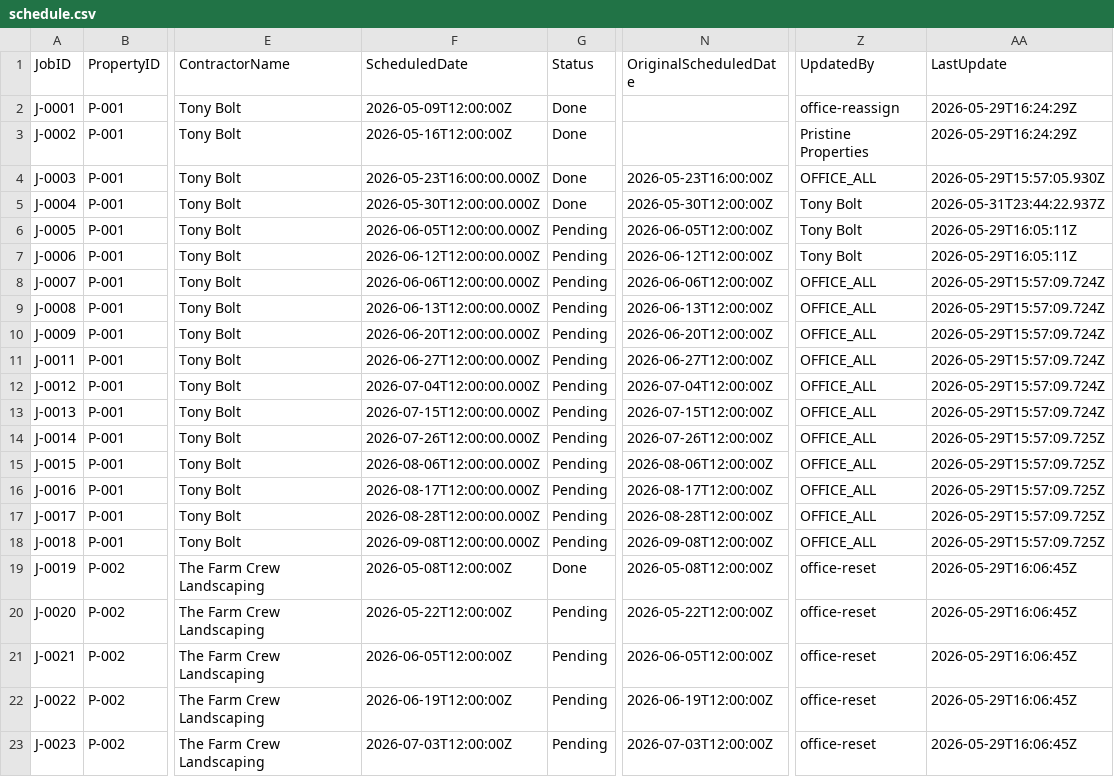
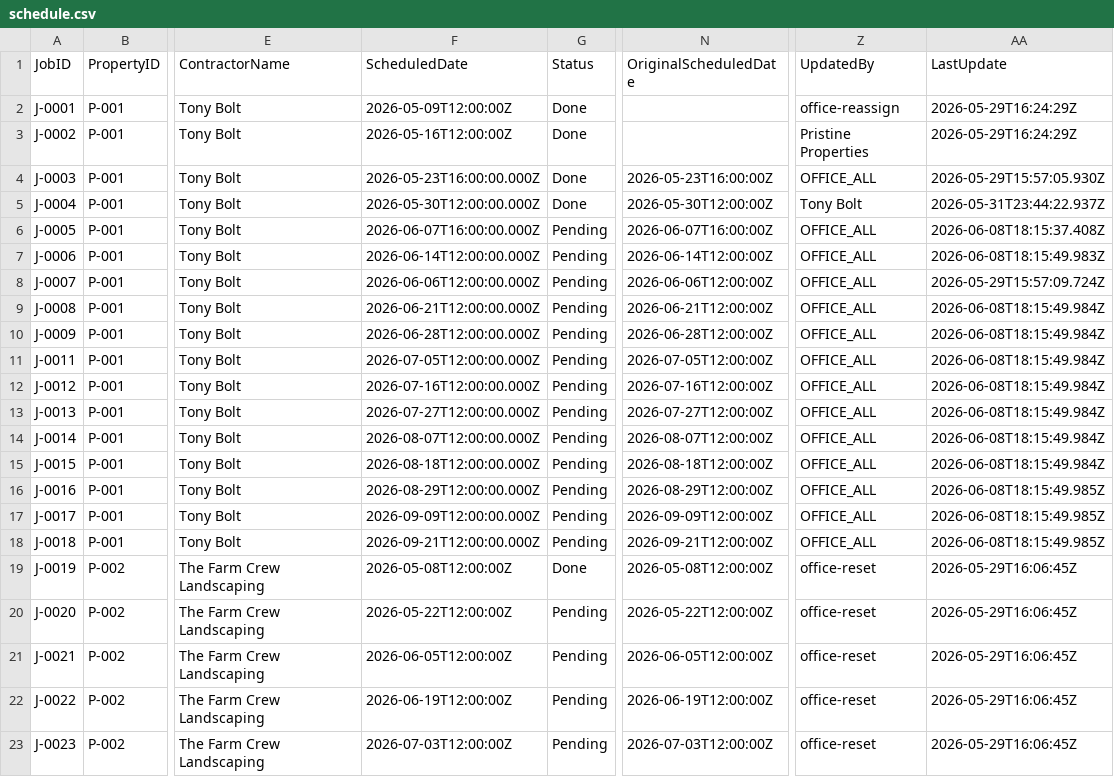
Before and after one commit to emw-oldwell/oldwell-mowing-dashboard, a CSV file: exports/schedule.csv, drawn as a sheet; only a part is shown, gaps mark what is left out; the diff covers the shown part only; the diff names each change by its address in the sheet, - before the commit and + after, or states it on an @@ line.

```diff
--- a/exports/schedule.csv
+++ b/exports/schedule.csv
-F6 (ScheduledDate): 2026-06-05T12:00:00.000Z
+F6 (ScheduledDate): 2026-06-07T16:00:00.000Z
-N6 (OriginalScheduledDate): 2026-06-05T12:00:00Z
+N6 (OriginalScheduledDate): 2026-06-07T16:00:00Z
-Z6:Z7 (UpdatedBy): Tony Bolt
+Z6:Z7 (UpdatedBy): OFFICE_ALL
-AA6 (LastUpdate): 2026-05-29T16:05:11Z
+AA6 (LastUpdate): 2026-06-08T18:15:37.408Z
-F7 (ScheduledDate): 2026-06-12T12:00:00.000Z
+F7 (ScheduledDate): 2026-06-14T12:00:00.000Z
-N7 (OriginalScheduledDate): 2026-06-12T12:00:00Z
+N7 (OriginalScheduledDate): 2026-06-14T12:00:00Z
-AA7 (LastUpdate): 2026-05-29T16:05:11Z
+AA7 (LastUpdate): 2026-06-08T18:15:49.983Z
-F9 (ScheduledDate): 2026-06-13T12:00:00.000Z
+F9 (ScheduledDate): 2026-06-21T12:00:00.000Z
-N9 (OriginalScheduledDate): 2026-06-13T12:00:00Z
+N9 (OriginalScheduledDate): 2026-06-21T12:00:00Z
-AA9:AA13 (LastUpdate): 2026-05-29T15:57:09.724Z
+AA9:AA13 (LastUpdate): 2026-06-08T18:15:49.984Z
-F10 (ScheduledDate): 2026-06-20T12:00:00.000Z
+F10 (ScheduledDate): 2026-06-28T12:00:00.000Z
-N10 (OriginalScheduledDate): 2026-06-20T12:00:00Z
+N10 (OriginalScheduledDate): 2026-06-28T12:00:00Z
-F11 (ScheduledDate): 2026-06-27T12:00:00.000Z
+F11 (ScheduledDate): 2026-07-05T12:00:00.000Z
-N11 (OriginalScheduledDate): 2026-06-27T12:00:00Z
+N11 (OriginalScheduledDate): 2026-07-05T12:00:00Z
-F12 (ScheduledDate): 2026-07-04T12:00:00.000Z
+F12 (ScheduledDate): 2026-07-16T12:00:00.000Z
-N12 (OriginalScheduledDate): 2026-07-04T12:00:00Z
+N12 (OriginalScheduledDate): 2026-07-16T12:00:00Z
-F13 (ScheduledDate): 2026-07-15T12:00:00.000Z
+F13 (ScheduledDate): 2026-07-27T12:00:00.000Z
-N13 (OriginalScheduledDate): 2026-07-15T12:00:00Z
+N13 (OriginalScheduledDate): 2026-07-27T12:00:00Z
-F14 (ScheduledDate): 2026-07-26T12:00:00.000Z
+F14 (ScheduledDate): 2026-08-07T12:00:00.000Z
-N14 (OriginalScheduledDate): 2026-07-26T12:00:00Z
+N14 (OriginalScheduledDate): 2026-08-07T12:00:00Z
-AA14:AA15 (LastUpdate): 2026-05-29T15:57:09.725Z
+AA14:AA15 (LastUpdate): 2026-06-08T18:15:49.984Z
-F15 (ScheduledDate): 2026-08-06T12:00:00.000Z
+F15 (ScheduledDate): 2026-08-18T12:00:00.000Z
-N15 (OriginalScheduledDate): 2026-08-06T12:00:00Z
+N15 (OriginalScheduledDate): 2026-08-18T12:00:00Z
-F16 (ScheduledDate): 2026-08-17T12:00:00.000Z
+F16 (ScheduledDate): 2026-08-29T12:00:00.000Z
-N16 (OriginalScheduledDate): 2026-08-17T12:00:00Z
+N16 (OriginalScheduledDate): 2026-08-29T12:00:00Z
-AA16:AA18 (LastUpdate): 2026-05-29T15:57:09.725Z
+AA16:AA18 (LastUpdate): 2026-06-08T18:15:49.985Z
-F17 (ScheduledDate): 2026-08-28T12:00:00.000Z
+F17 (ScheduledDate): 2026-09-09T12:00:00.000Z
-N17 (OriginalScheduledDate): 2026-08-28T12:00:00Z
+N17 (OriginalScheduledDate): 2026-09-09T12:00:00Z
-F18 (ScheduledDate): 2026-09-08T12:00:00.000Z
+F18 (ScheduledDate): 2026-09-21T12:00:00.000Z
-N18 (OriginalScheduledDate): 2026-09-08T12:00:00Z
+N18 (OriginalScheduledDate): 2026-09-21T12:00:00Z
```
Also changed, not shown: 32 edited cells elsewhere in this file, exports/crews.csv, exports/properties.csv, 1 other file.
